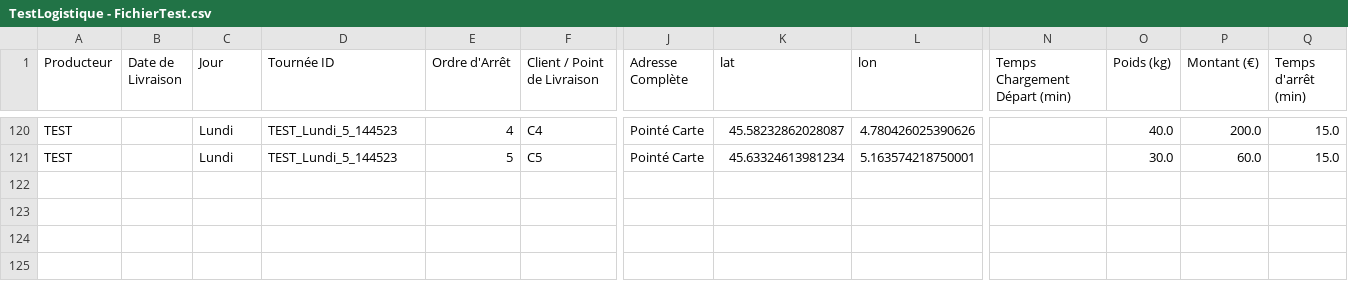
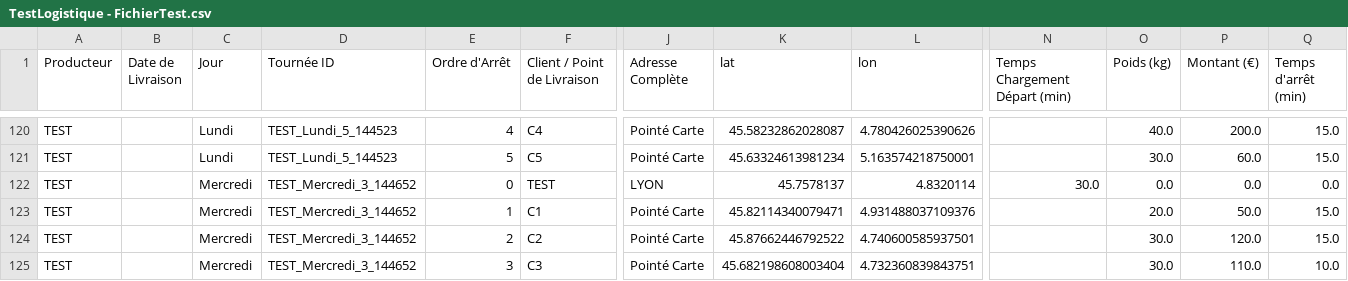
Before and after one commit to pierrealainmory-hue/logistique-data-projet, a CSV file: TestLogistique - FichierTest.csv, drawn as a sheet; only a part is shown, gaps mark what is left out; rows hold the shown columns only; the diff names each change by its address in the sheet, - before the commit and + after, or states it on an @@ line.

Commit message:
Ajout Tournée TEST_Mercredi_3_144652

```diff
--- a/TestLogistique - FichierTest.csv
+++ b/TestLogistique - FichierTest.csv
+row 122: TEST |  | Mercredi | TEST_Mercredi_3_144652 | 0 | TEST | LYON | 45.7578137 | 4.8320114 | 30.0 | 0.0 | 0.0 | 0.0
+row 123: TEST |  | Mercredi | TEST_Mercredi_3_144652 | 1 | C1 | Pointé Carte | 45.82114340079471 | 4.931488037109376 |  | 20.0 | 50.0 | 15.0
+row 124: TEST |  | Mercredi | TEST_Mercredi_3_144652 | 2 | C2 | Pointé Carte | 45.87662446792522 | 4.740600585937501 |  | 30.0 | 120.0 | 15.0
+row 125: TEST |  | Mercredi | TEST_Mercredi_3_144652 | 3 | C3 | Pointé Carte | 45.682198608003404 | 4.732360839843751 |  | 30.0 | 110.0 | 10.0
```
